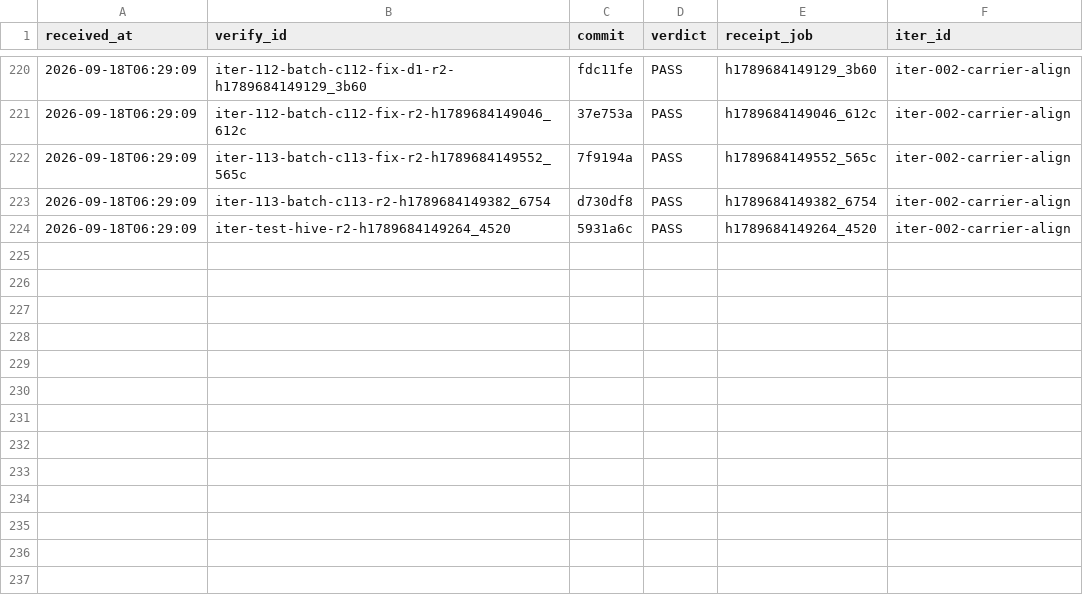
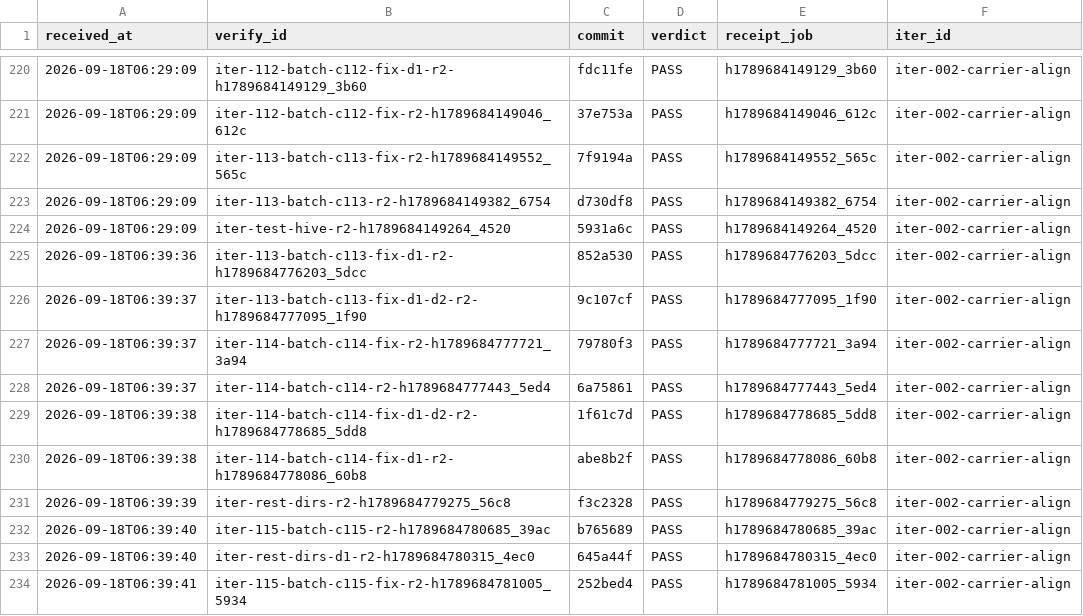
Before and after one commit to FuRongJun-1999/dsh-memory, a TSV file: hive/interop/_receipts_ledger.tsv, drawn as a sheet; only a part is shown, gaps mark what is left out.

Commit message:
interop: 收口 iter-114-batch-c114-fix-d1-d2（merge 19a76e9，编外 PASS）

```diff
--- a/hive/interop/_receipts_ledger.tsv
+++ b/hive/interop/_receipts_ledger.tsv
@@ -224 +224,11 @@ received_at	verify_id	commit	verdict	receipt_job	iter_id
 2026-09-18T06:29:09	iter-test-hive-r2-h1789684149264_4520	5931a6c	PASS	h1789684149264_4520	iter-002-carrier-align
+2026-09-18T06:39:36	iter-113-batch-c113-fix-d1-r2-h1789684776203_5dcc	852a530	PASS	h1789684776203_5dcc	iter-002-carrier-align
+2026-09-18T06:39:37	iter-113-batch-c113-fix-d1-d2-r2-h1789684777095_1f90	9c107cf	PASS	h1789684777095_1f90	iter-002-carrier-align
+2026-09-18T06:39:37	iter-114-batch-c114-fix-r2-h1789684777721_3a94	79780f3	PASS	h1789684777721_3a94	iter-002-carrier-align
+2026-09-18T06:39:37	iter-114-batch-c114-r2-h1789684777443_5ed4	6a75861	PASS	h1789684777443_5ed4	iter-002-carrier-align
+2026-09-18T06:39:38	iter-114-batch-c114-fix-d1-d2-r2-h1789684778685_5dd8	1f61c7d	PASS	h1789684778685_5dd8	iter-002-carrier-align
+2026-09-18T06:39:38	iter-114-batch-c114-fix-d1-r2-h1789684778086_60b8	abe8b2f	PASS	h1789684778086_60b8	iter-002-carrier-align
+2026-09-18T06:39:39	iter-rest-dirs-r2-h1789684779275_56c8	f3c2328	PASS	h1789684779275_56c8	iter-002-carrier-align
+2026-09-18T06:39:40	iter-115-batch-c115-r2-h1789684780685_39ac	b765689	PASS	h1789684780685_39ac	iter-002-carrier-align
+2026-09-18T06:39:40	iter-rest-dirs-d1-r2-h1789684780315_4ec0	645a44f	PASS	h1789684780315_4ec0	iter-002-carrier-align
+2026-09-18T06:39:41	iter-115-batch-c115-fix-r2-h1789684781005_5934	252bed4	PASS	h1789684781005_5934	iter-002-carrier-align
```
Also changed, not shown: 11 other files.
